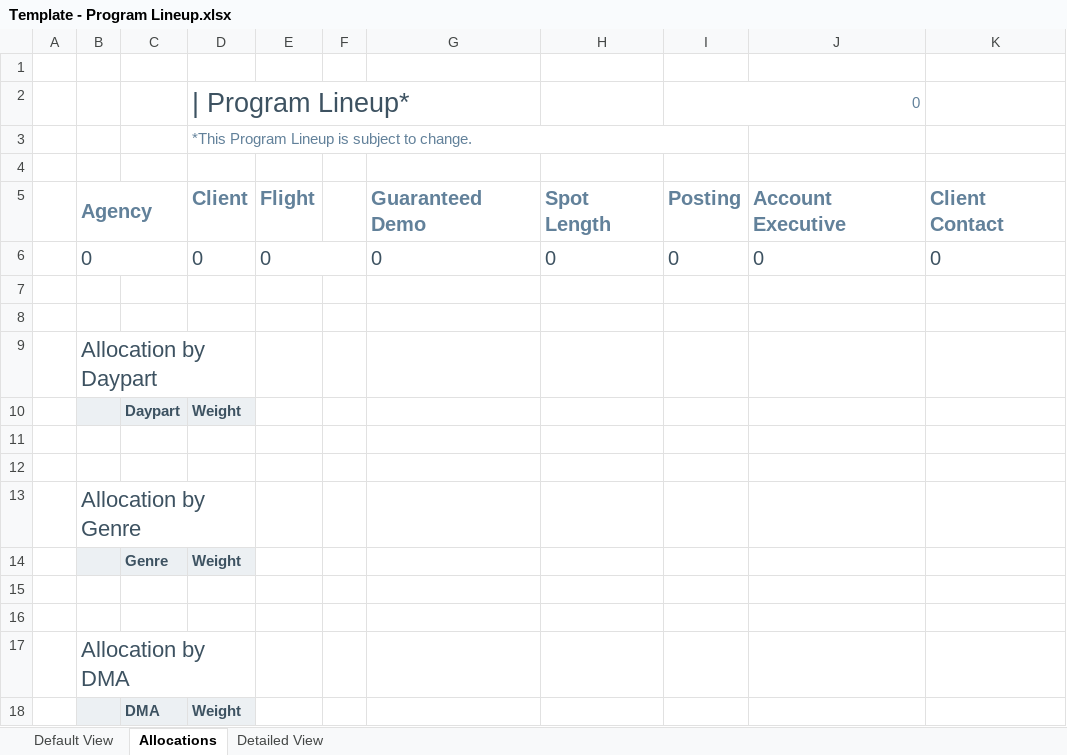
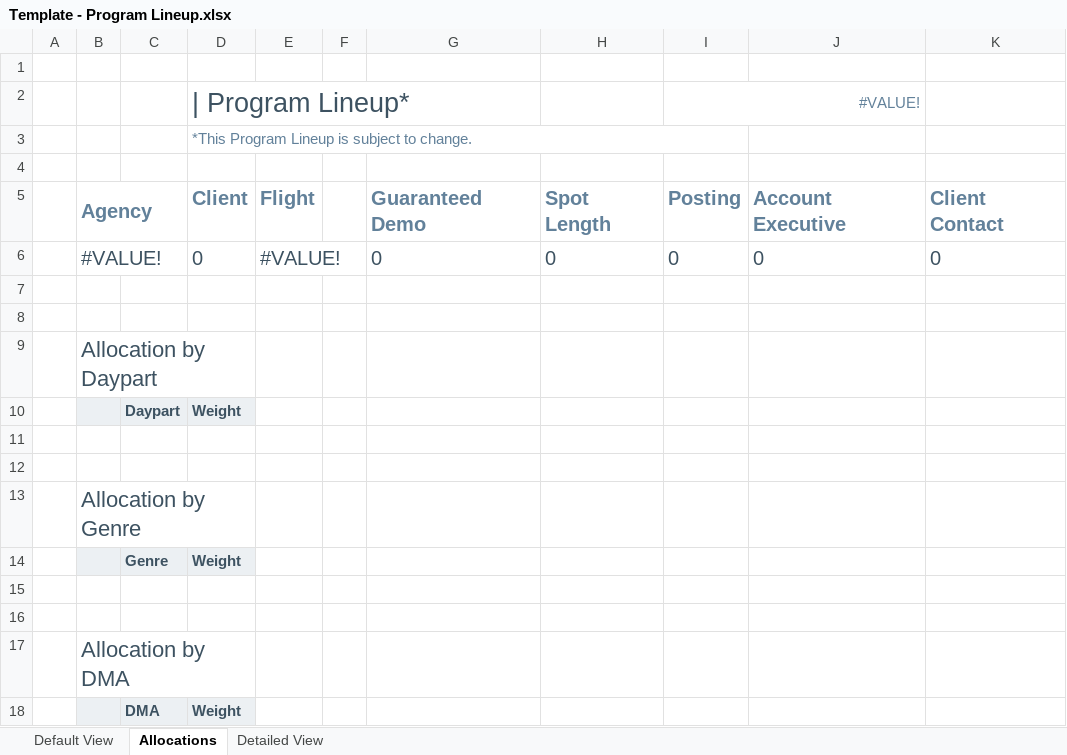
Before and after one commit to tonehanamant/Broadcast, an Excel workbook: Source/Tam/Maestro/UI/BroadcastComposerWeb/App_Data/Template - Program Lineup.xlsx, sheet Allocations, drawn as a sheet; values as stored, in another font and other column widths than the file's, no borders; charts and pictures and conditional formats not drawn; the diff names each change by its address in the sheet, - before the commit and + after, or states it on an @@ line.

Commit message:
Merged PR 7724: PRI-20082 Program Lineup Report - Default View tab - Lineup Listing Section

```diff
--- a/Source/Tam/Maestro/UI/BroadcastComposerWeb/App_Data/Template - Program Lineup.xlsx (sheet Allocations)
+++ b/Source/Tam/Maestro/UI/BroadcastComposerWeb/App_Data/Template - Program Lineup.xlsx (sheet Allocations)
-I2: 0
+I2: #VALUE!
-B6: 0
+B6: #VALUE!
-E6: 0
+E6: #VALUE!
```
Also changed, not shown: formulas that keep their value, charts or pictures, Source/Tam/MaestroTests/SupportTests/Services.Broadcast.IntegrationTests/Files/Excel templates/Template - Program Lineup.xlsx, 20 other files.
